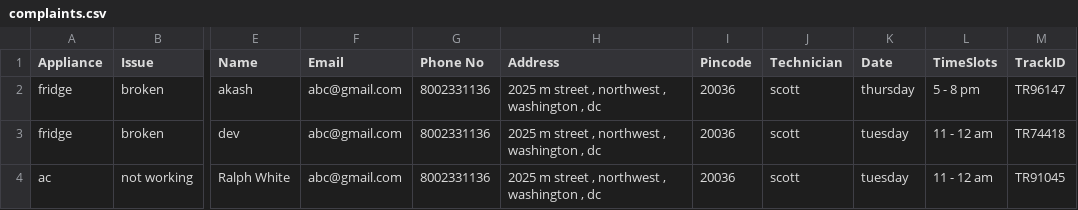
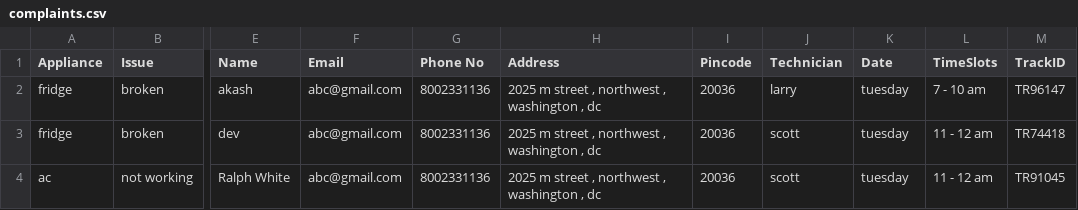
Before and after one commit to halloTheCoder/service-bot, a CSV file: complaints.csv, drawn as a sheet; only a part is shown, gaps mark what is left out; the diff names each change by its address in the sheet, - before the commit and + after, or states it on an @@ line.

```diff
--- a/complaints.csv
+++ b/complaints.csv
-J2 (Technician): scott
+J2 (Technician): larry
-K2 (Date): thursday
+K2 (Date): tuesday
-L2 (TimeSlots): 5 - 8 pm
+L2 (TimeSlots): 7 - 10 am
```
Also changed, not shown: 15 other files.
